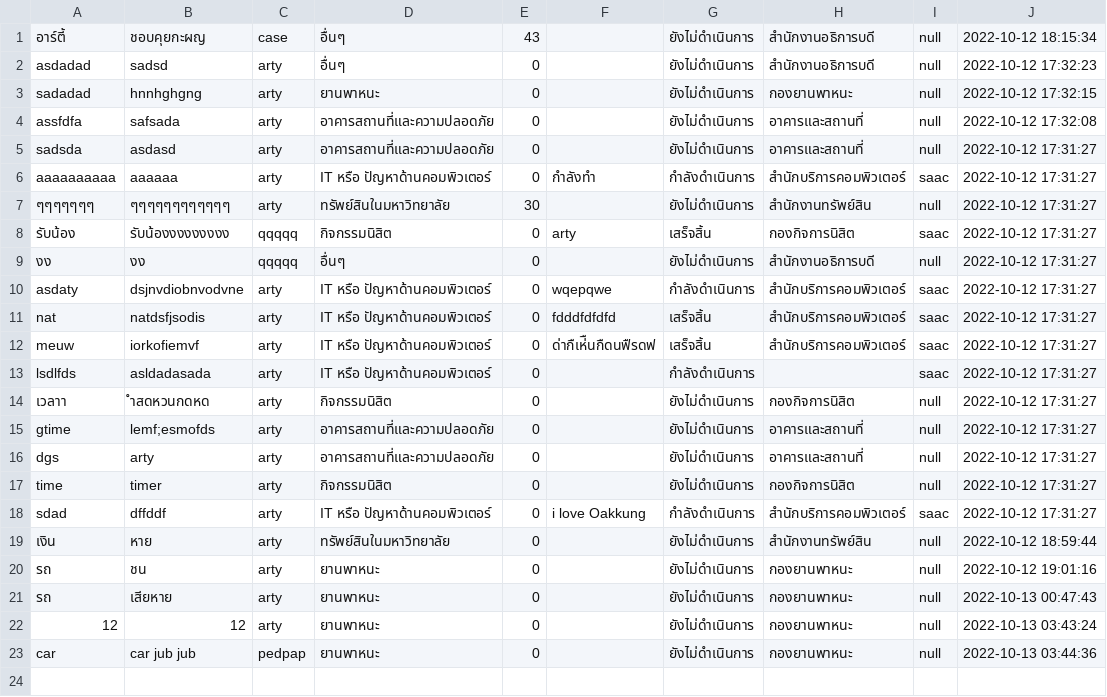
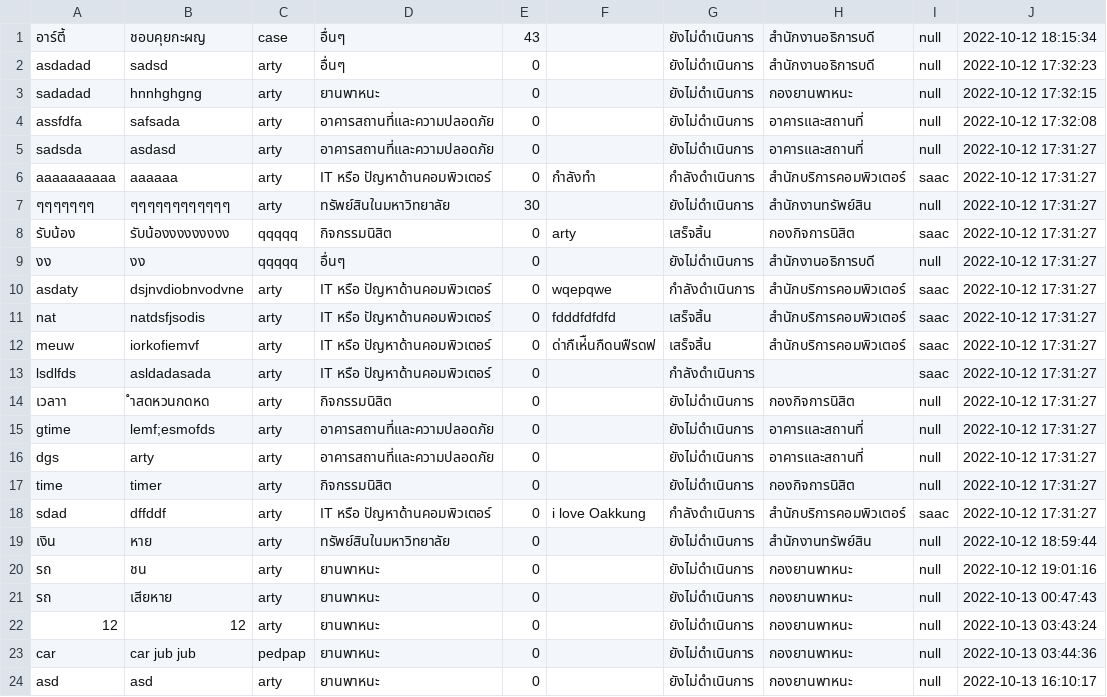
Before and after one commit to Pariphatt/Project_Ku_traffy-fondue, a CSV file: assets/reports.csv, drawn as a sheet.

```diff
--- a/assets/reports.csv
+++ b/assets/reports.csv
@@ -23 +23,2 @@ sdad,dffddf,arty,IT หรือ ปัญหาด้านคอมพิว
 car,car jub jub,pedpap,ยานพาหนะ,0,,ยังไม่ดำเนินการ,กองยานพาหนะ,null,2022-10-13 03:44:36
+asd,asd,arty,ยานพาหนะ,0,,ยังไม่ดำเนินการ,กองยานพาหนะ,null,2022-10-13 16:10:17
```
Also changed, not shown: assets/accounts.csv, 7 other files.
